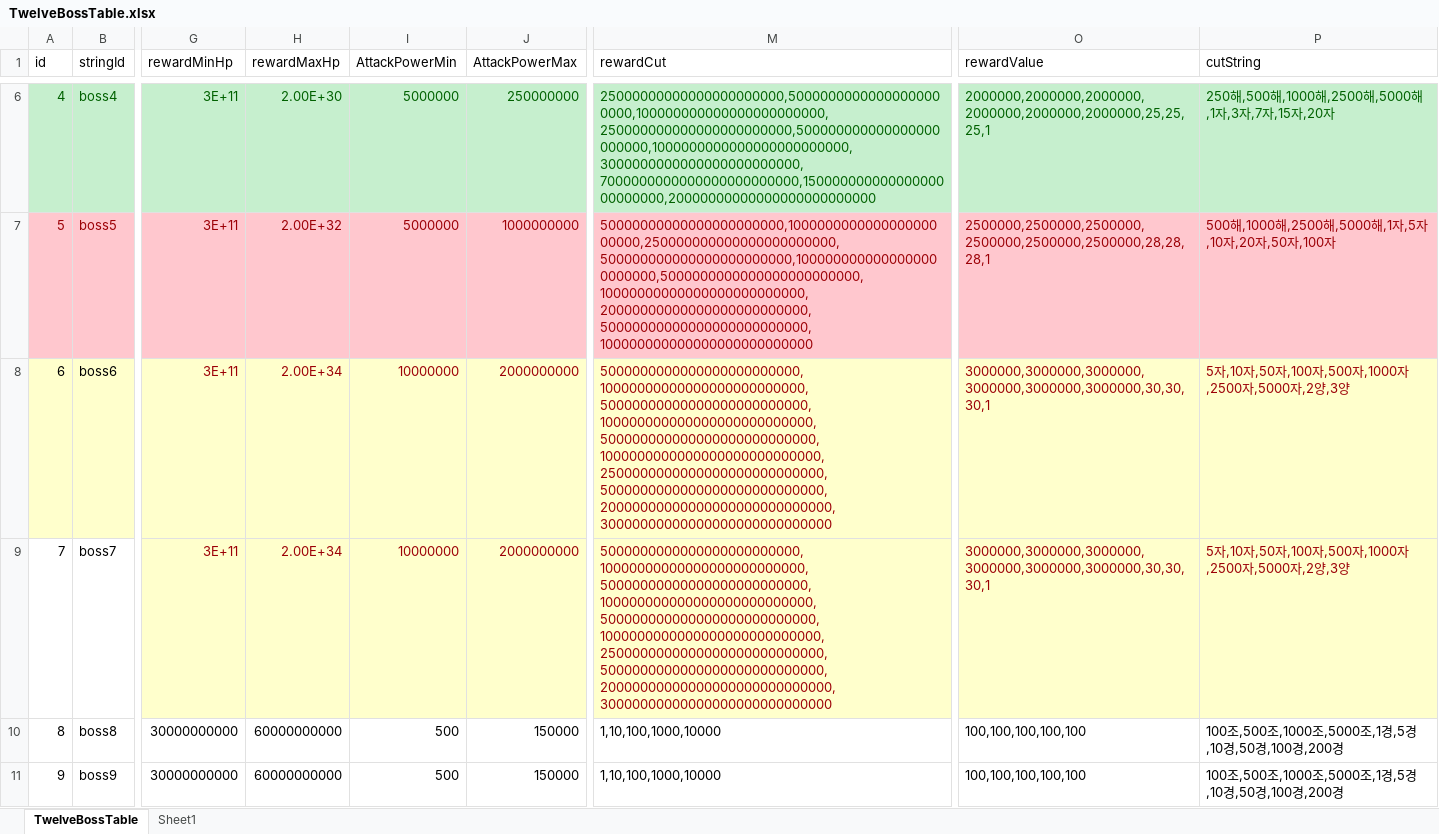
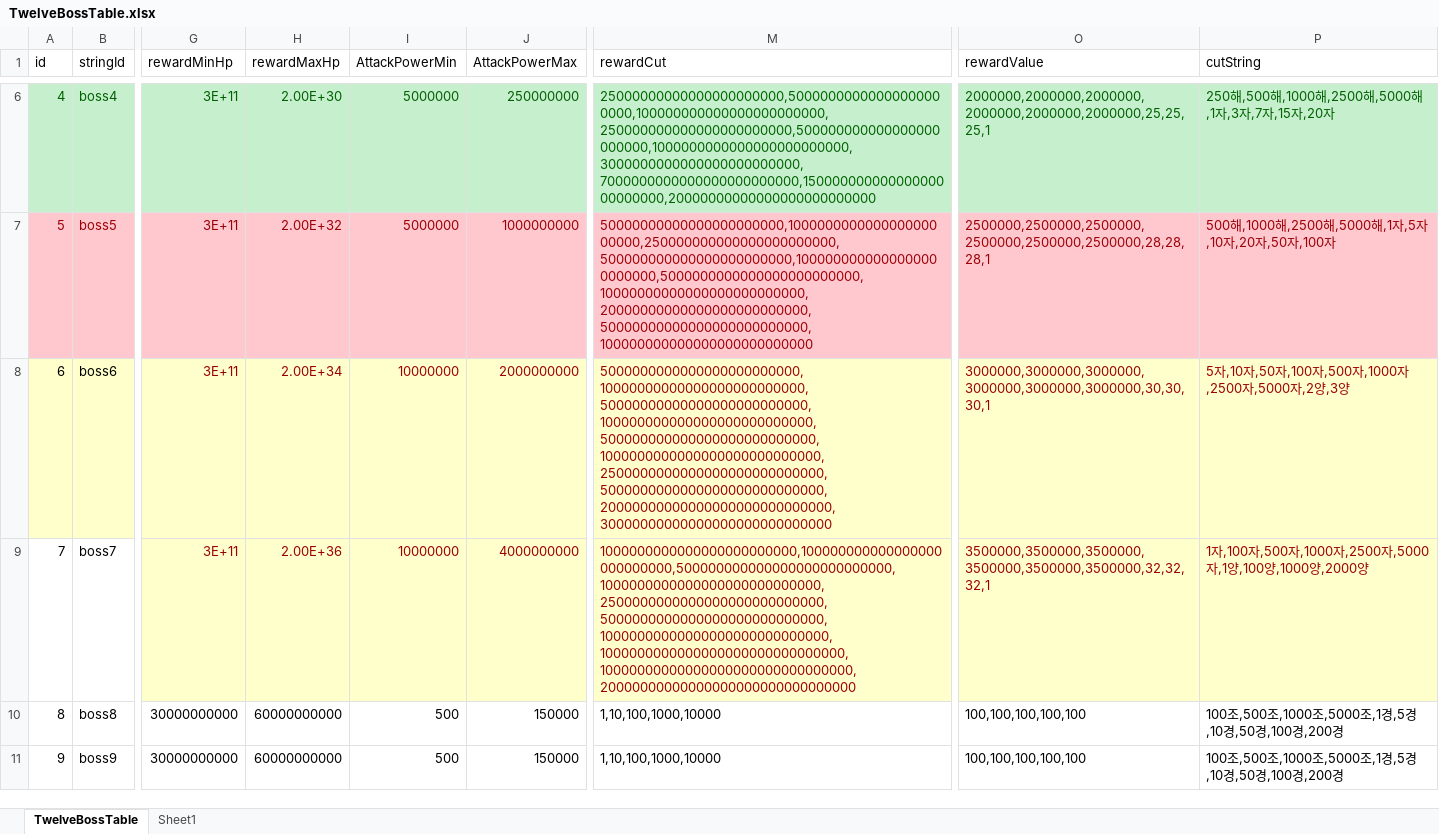
Before and after one commit to luckyzwei/Yosaki, an Excel workbook: Assets/06.Table/TwelveBossTable.xlsx, sheet TwelveBossTable, drawn as a sheet; only a part is shown, gaps mark what is left out; values as stored, in another font and other column widths than the file's, no borders; the diff names each change by its address in the sheet, - before the commit and + after, or states it on an @@ line.

```diff
--- a/Assets/06.Table/TwelveBossTable.xlsx (sheet TwelveBossTable)
+++ b/Assets/06.Table/TwelveBossTable.xlsx (sheet TwelveBossTable)
-H9 (rewardMaxHp): 2.00E+34
+H9 (rewardMaxHp): 2.00E+36
-J9 (AttackPowerMax): 2000000000
+J9 (AttackPowerMax): 4000000000
-M9 (rewardCut): 5000000000000000000000000,10000000000000000000000000,50000000000000000000000000,100000000000000000000000000,500000000000000000000000000,1000000000000000000000000000,2500000000000000000000000000,5000000000000000000000000000,20000000000000000000000000000,30000000000000000000000000000
+M9 (rewardCut): 1000000000000000000000000,100000000000000000000000000,500000000000000000000000000,1000000000000000000000000000,2500000000000000000000000000,5000000000000000000000000000,10000000000000000000000000000,1000000000000000000000000000000,10000000000000000000000000000000,20000000000000000000000000000000
-O9 (rewardValue): 3000000,3000000,3000000,3000000,3000000,3000000,30,30,30,1
+O9 (rewardValue): 3500000,3500000,3500000,3500000,3500000,3500000,32,32,32,1
-P9 (cutString): 5자,10자,50자,100자,500자,1000자,2500자,5000자,2양,3양
+P9 (cutString): 1자,100자,500자,1000자,2500자,5000자,1양,100양,1000양,2000양
```
Also changed, not shown: Assets/06.Table/EnemyTable.xlsx, Assets/06.Table/MonthlyPass.xlsx, 12 other files.
